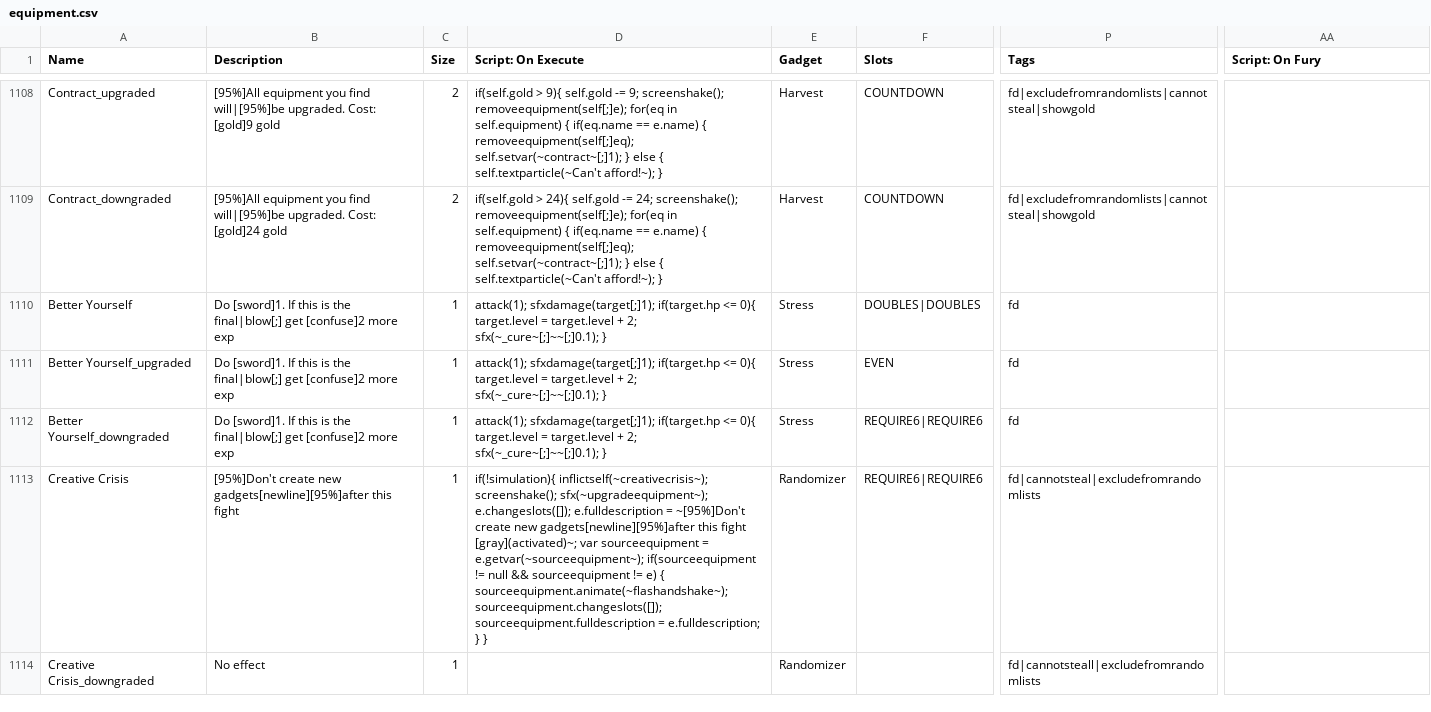
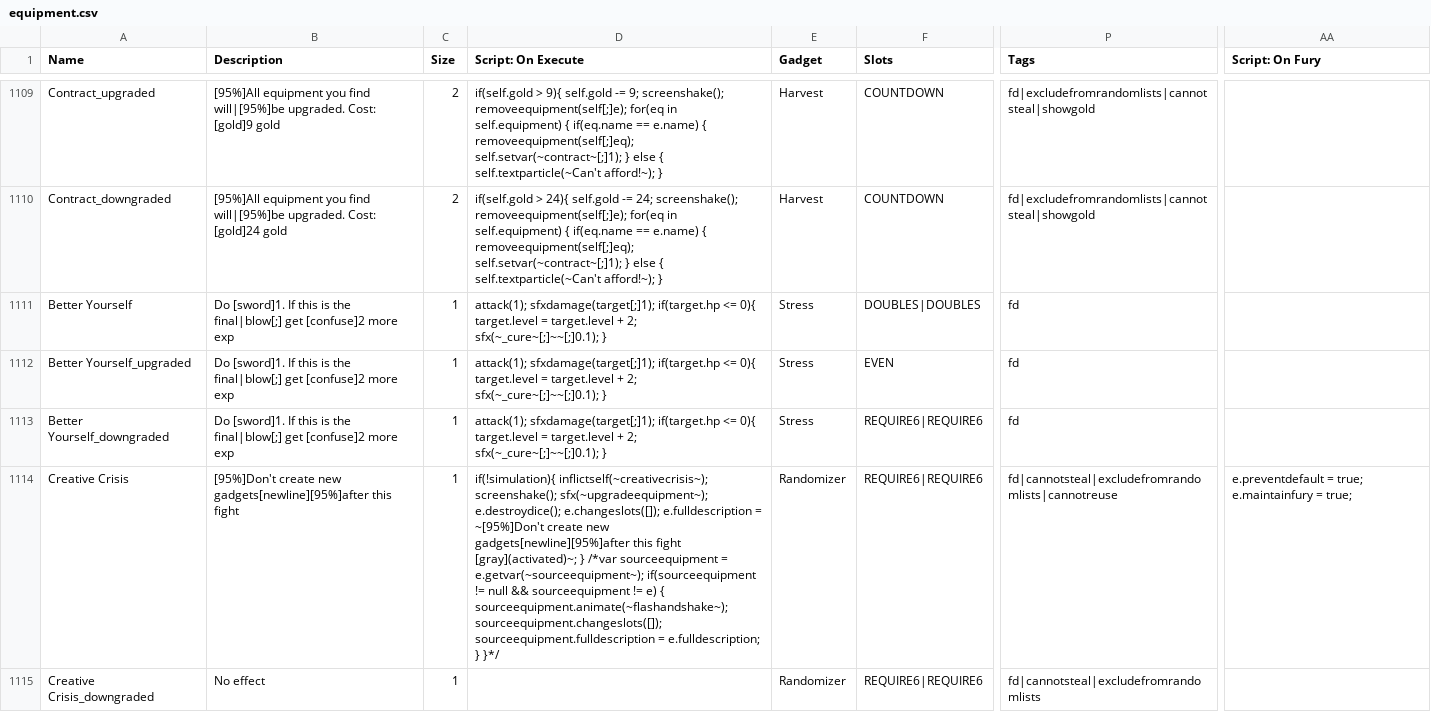
Before and after one commit to ncrecc/christmasspecial, a CSV file: data/text/equipment.csv, drawn as a sheet; only a part is shown, gaps mark what is left out; addresses are those after the commit; the diff covers the shown part only; the diff names each change by its address in the sheet, - before the commit and + after, or states it on an @@ line.

Commit message:
Update!
12/7/2021 Titku & bert
-Fixed Creative Crisis crash (item changed to have no slots, but dice weren't destroyed in the process).
-Rewrote Inventor's cutscene a little, and added voice cues.
-Added Hall of Daggers. (It showed up in Inventor's generator, but wasn't actually in the mod.)
-Fixed missing sfx on Flicker.
-Fixed crash when using Waltzer.
-Tagged all of the music!
-bert: rebalanced and tweaked matt's new robot items a bit

12/3/2021-12/7/2021
Various undocumented stuff! Including the addition of Hinata's new credits art, and mondaybear's character select screen art.

-Titku

```diff
--- a/data/text/equipment.csv
+++ b/data/text/equipment.csv
-D1114 (Script: On Execute): …screenshake(); sfx(~upgradeequipment~); e.changeslots([]); e.fulldescription = ~[95%]Don't create new gadgets[newline][95%]after this fight [gray](activated)~; var sourceequipment = e.getvar(~sourceequipment~); if(sourceequipment != null && sourceequipment != e) { sourceequipment.animate(~flashandshake~); sourceequipment.changeslots([]); sourceequipment.fulldescription = e.fulldescription; } }
+D1114 (Script: On Execute): …screenshake(); sfx(~upgradeequipment~); e.destroydice(); e.changeslots([]); e.fulldescription = ~[95%]Don't create new gadgets[newline][95%]after this fight [gray](activated)~; } /*var sourceequipment = e.getvar(~sourceequipment~); if(sourceequipment != null && sourceequipment != e) { sourceequipment.animate(~flashandshake~); sourceequipment.changeslots([]); sourceequipment.fulldescription = e.fulldescription; } }*/
-P1114 (Tags): fd|cannotsteal|excludefromrandomlists
+P1114 (Tags): fd|cannotsteal|excludefromrandomlists|cannotreuse
-AA1114 (Script: On Fury): (empty)
+AA1114 (Script: On Fury): e.preventdefault = true; e.maintainfury = true;
-F1115 (Slots): (empty)
+F1115 (Slots): REQUIRE6|REQUIRE6
-P1115 (Tags): fd|cannotsteall|excludefromrandomlists
+P1115 (Tags): fd|cannotsteal|excludefromrandomlists
```
Also changed, not shown: 1 added row and 3 edited cells elsewhere in this file, _append/data/text/skills.csv, data/text/episodes.csv, 41 other files.
